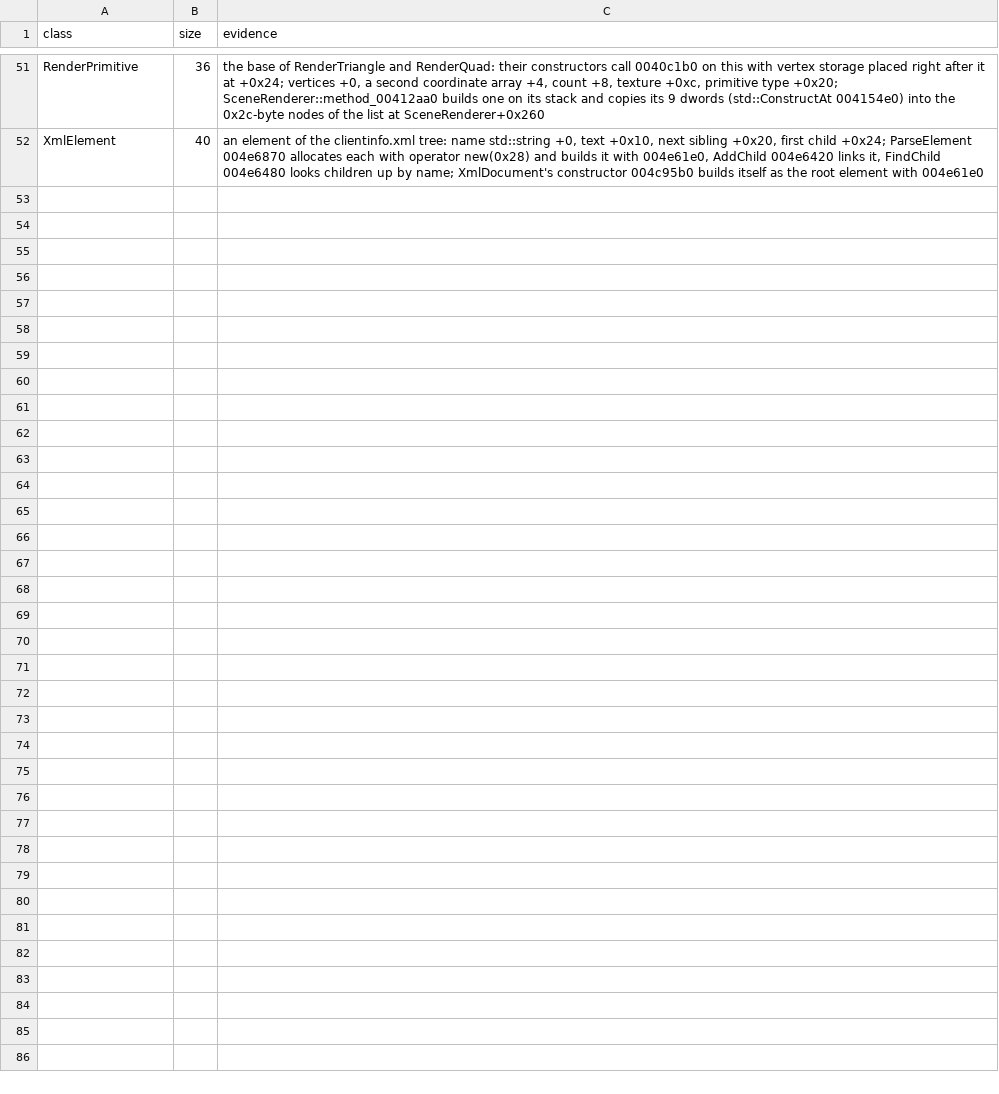
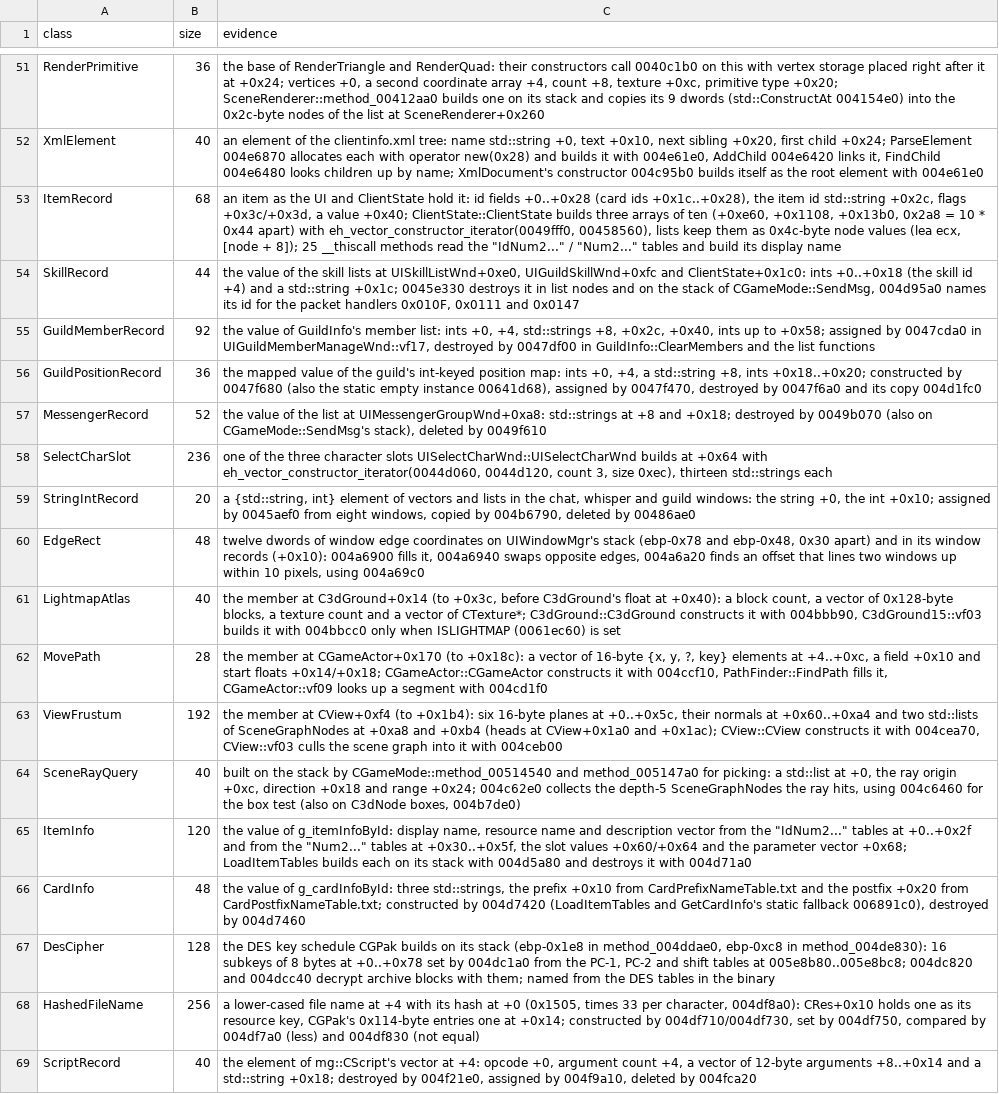
Before and after one commit to keyehzy/ragexe, a TSV file: analysis/labels/inferred.classes.tsv, drawn as a sheet; only a part is shown, gaps mark what is left out.

```diff
--- a/analysis/labels/inferred.classes.tsv
+++ b/analysis/labels/inferred.classes.tsv
@@ -52 +52,18 @@ RenderPrimitive	36	the base of RenderTriangle and RenderQuad: their constructors
 XmlElement	40	an element of the clientinfo.xml tree: name std::string +0, text +0x10, next sibling +0x20, first child +0x24; ParseElement 004e6870 allocates each with operator new(0x28) and builds it with 004e61e0, AddChild 004e6420 links it, FindChild 004e6480 looks children up by name; XmlDocument's constructor 004c95b0 builds itself as the root element with 004e61e0
+ItemRecord	68	an item as the UI and ClientState hold it: id fields +0..+0x28 (card ids +0x1c..+0x28), the item id std::string +0x2c, flags +0x3c/+0x3d, a value +0x40; ClientState::ClientState builds three arrays of ten (+0xe60, +0x1108, +0x13b0, 0x2a8 = 10 * 0x44 apart) with eh_vector_constructor_iterator(0049fff0, 00458560), lists keep them as 0x4c-byte node values (lea ecx, [node + 8]); 25 __thiscall methods read the "IdNum2..." / "Num2..." tables and build its display name
+SkillRecord	44	the value of the skill lists at UISkillListWnd+0xe0, UIGuildSkillWnd+0xfc and ClientState+0x1c0: ints +0..+0x18 (the skill id +4) and a std::string +0x1c; 0045e330 destroys it in list nodes and on the stack of CGameMode::SendMsg, 004d95a0 names its id for the packet handlers 0x010F, 0x0111 and 0x0147
+GuildMemberRecord	92	the value of GuildInfo's member list: ints +0, +4, std::strings +8, +0x2c, +0x40, ints up to +0x58; assigned by 0047cda0 in UIGuildMemberManageWnd::vf17, destroyed by 0047df00 in GuildInfo::ClearMembers and the list functions
+GuildPositionRecord	36	the mapped value of the guild's int-keyed position map: ints +0, +4, a std::string +8, ints +0x18..+0x20; constructed by 0047f680 (also the static empty instance 00641d68), assigned by 0047f470, destroyed by 0047f6a0 and its copy 004d1fc0
+MessengerRecord	52	the value of the list at UIMessengerGroupWnd+0xa8: std::strings at +8 and +0x18; destroyed by 0049b070 (also on CGameMode::SendMsg's stack), deleted by 0049f610
+SelectCharSlot	236	one of the three character slots UISelectCharWnd::UISelectCharWnd builds at +0x64 with eh_vector_constructor_iterator(0044d060, 0044d120, count 3, size 0xec), thirteen std::strings each
+StringIntRecord	20	a {std::string, int} element of vectors and lists in the chat, whisper and guild windows: the string +0, the int +0x10; assigned by 0045aef0 from eight windows, copied by 004b6790, deleted by 00486ae0
+EdgeRect	48	twelve dwords of window edge coordinates on UIWindowMgr's stack (ebp-0x78 and ebp-0x48, 0x30 apart) and in its window records (+0x10): 004a6900 fills it, 004a6940 swaps opposite edges, 004a6a20 finds an offset that lines two windows up within 10 pixels, using 004a69c0
+LightmapAtlas	40	the member at C3dGround+0x14 (to +0x3c, before C3dGround's float at +0x40): a block count, a vector of 0x128-byte blocks, a texture count and a vector of CTexture*; C3dGround::C3dGround constructs it with 004bbb90, C3dGround15::vf03 builds it with 004bbcc0 only when ISLIGHTMAP (0061ec60) is set
+MovePath	28	the member at CGameActor+0x170 (to +0x18c): a vector of 16-byte {x, y, ?, key} elements at +4..+0xc, a field +0x10 and start floats +0x14/+0x18; CGameActor::CGameActor constructs it with 004ccf10, PathFinder::FindPath fills it, CGameActor::vf09 looks up a segment with 004cd1f0
+ViewFrustum	192	the member at CView+0xf4 (to +0x1b4): six 16-byte planes at +0..+0x5c, their normals at +0x60..+0xa4 and two std::lists of SceneGraphNodes at +0xa8 and +0xb4 (heads at CView+0x1a0 and +0x1ac); CView::CView constructs it with 004cea70, CView::vf03 culls the scene graph into it with 004ceb00
+SceneRayQuery	40	built on the stack by CGameMode::method_00514540 and method_005147a0 for picking: a std::list at +0, the ray origin +0xc, direction +0x18 and range +0x24; 004c62e0 collects the depth-5 SceneGraphNodes the ray hits, using 004c6460 for the box test (also on C3dNode boxes, 004b7de0)
+ItemInfo	120	the value of g_itemInfoById: display name, resource name and description vector from the "IdNum2..." tables at +0..+0x2f and from the "Num2..." tables at +0x30..+0x5f, the slot values +0x60/+0x64 and the parameter vector +0x68; LoadItemTables builds each on its stack with 004d5a80 and destroys it with 004d71a0
+CardInfo	48	the value of g_cardInfoById: three std::strings, the prefix +0x10 from CardPrefixNameTable.txt and the postfix +0x20 from CardPostfixNameTable.txt; constructed by 004d7420 (LoadItemTables and GetCardInfo's static fallback 006891c0), destroyed by 004d7460
+DesCipher	128	the DES key schedule CGPak builds on its stack (ebp-0x1e8 in method_004ddae0, ebp-0xc8 in method_004de830): 16 subkeys of 8 bytes at +0..+0x78 set by 004dc1a0 from the PC-1, PC-2 and shift tables at 005e8b80..005e8bc8; 004dc820 and 004dcc40 decrypt archive blocks with them; named from the DES tables in the binary
+HashedFileName	256	a lower-cased file name at +4 with its hash at +0 (0x1505, times 33 per character, 004df8a0): CRes+0x10 holds one as its resource key, CGPak's 0x114-byte entries one at +0x14; constructed by 004df710/004df730, set by 004df750, compared by 004df7a0 (less) and 004df830 (not equal)
+ScriptRecord	40	the element of mg::CScript's vector at +4: opcode +0, argument count +4, a vector of 12-byte arguments +8..+0x14 and a std::string +0x18; destroyed by 004f21e0, assigned by 004f9a10, deleted by 004fca20
```
Also changed, not shown: analysis/exports/Ragexe.exe.classes.tsv, analysis/exports/Ragexe.exe.layouts.tsv, 12 other files.
